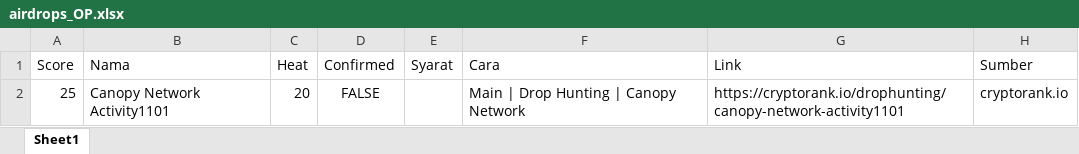
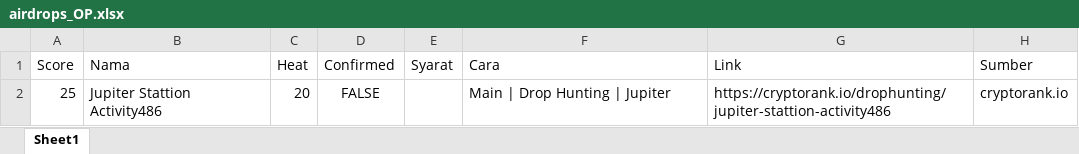
Before and after one commit to Chukie99/airdrop-hunter, an Excel workbook: data/airdrops_OP.xlsx, sheet Sheet1, drawn as a sheet; only a part is shown; values as stored, in another font and other column widths than the file's, no borders; the diff covers the shown part only; the diff names each change by its address in the sheet, - before the commit and + after, or states it on an @@ line.

```diff
--- a/data/airdrops_OP.xlsx (sheet Sheet1)
+++ b/data/airdrops_OP.xlsx (sheet Sheet1)
-B2 (Nama): Canopy Network Activity1101
+B2 (Nama): Jupiter Stattion Activity486
-F2 (Cara): Main | Drop Hunting | Canopy Network
+F2 (Cara): Main | Drop Hunting | Jupiter
-G2 (Link): https://cryptorank.io/drophunting/canopy-network-activity1101
+G2 (Link): https://cryptorank.io/drophunting/jupiter-stattion-activity486
```
Also changed, not shown: 1 added row and 1 removed row elsewhere in this sheet, 2 other files.
